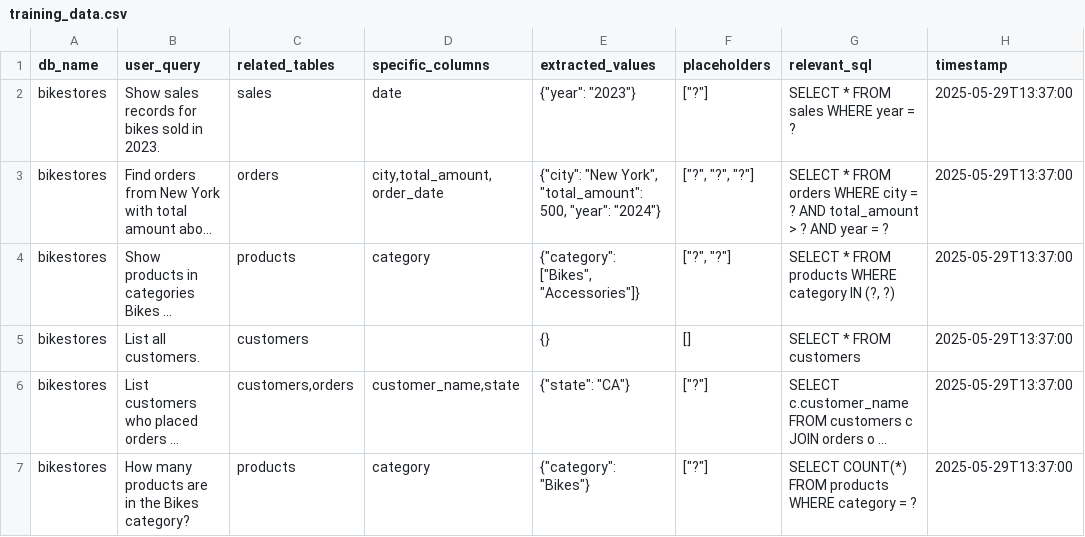
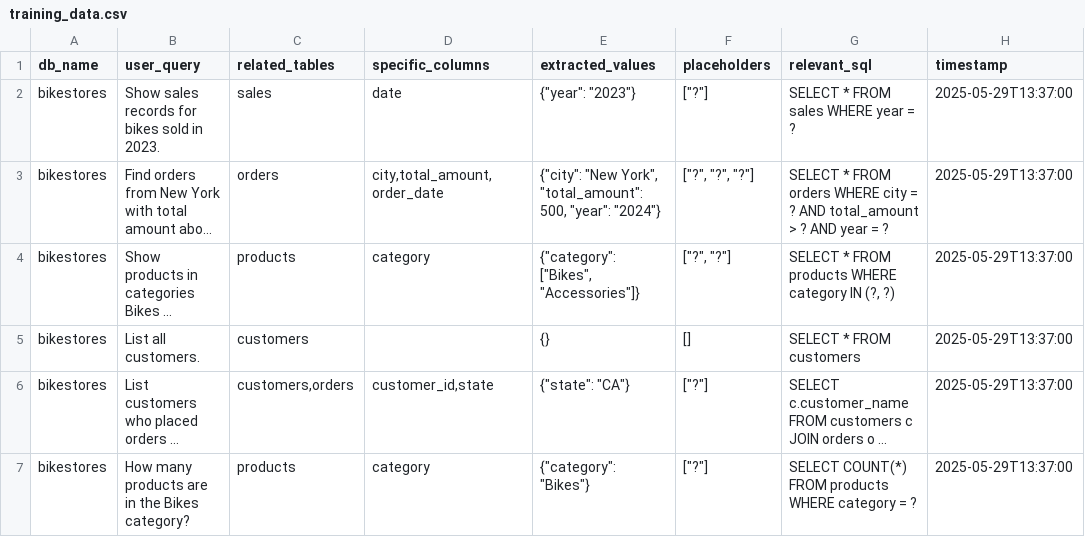
Before and after one commit to m-prasad-reddy/TIA-1.1, a CSV file: training_data.csv, drawn as a sheet; long unchanged cells end in …; the diff names each change by its address in the sheet, - before the commit and + after, or states it on an @@ line.

Commit message:
Update training_data.csv

```diff
--- a/training_data.csv
+++ b/training_data.csv
-D6 (specific_columns): customer_name,state
+D6 (specific_columns): customer_id,state
```
